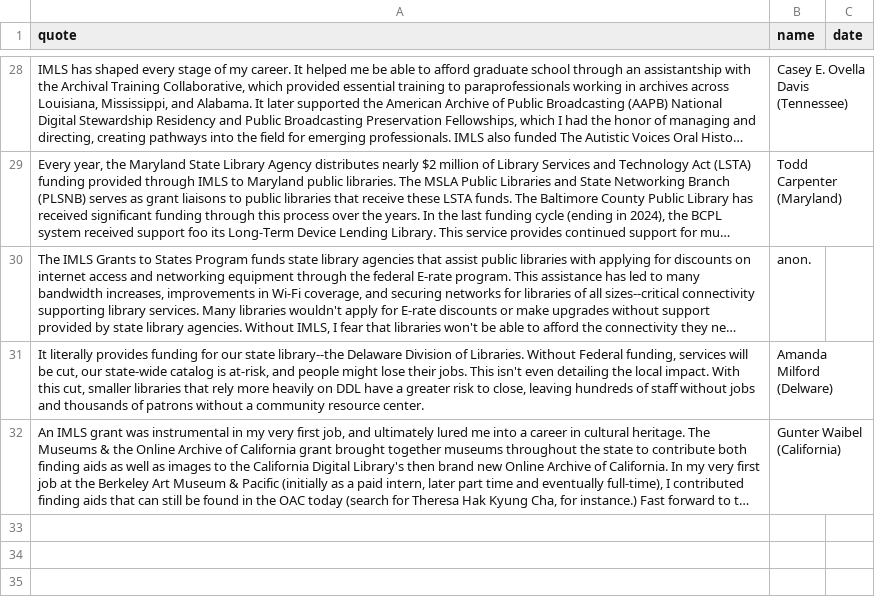
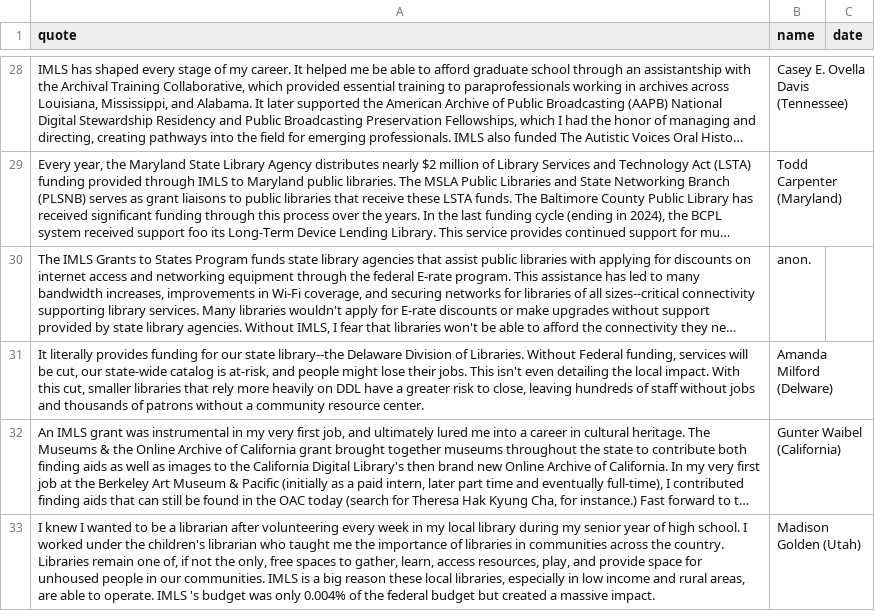
Before and after one commit to IMLS-Matters/imlsmatters, a CSV file: imlsmatters.csv, drawn as a sheet; only a part is shown, gaps mark what is left out; long unchanged cells end in …; the diff names each change by its address in the sheet, - before the commit and + after, or states it on an @@ line.

Commit message:
Update imlsmatters.csv

```diff
--- a/imlsmatters.csv
+++ b/imlsmatters.csv
+row 33: I knew I wanted to be a librarian after volunteering every week in my local library during my senior year of high school. I worked under the children's librarian who taught me the importance of libraries in communities across the country. Libraries remain one of, if not the only, free spaces to gather, learn, access resources, play, and provide space for unhoused people in our communities. IMLS is a big reason these local libraries, especially in low income and rural areas, are able to operate. IMLS 's budget was only 0.004% of the federal budget but created a massive impact. | Madison Golden (Utah)
```
